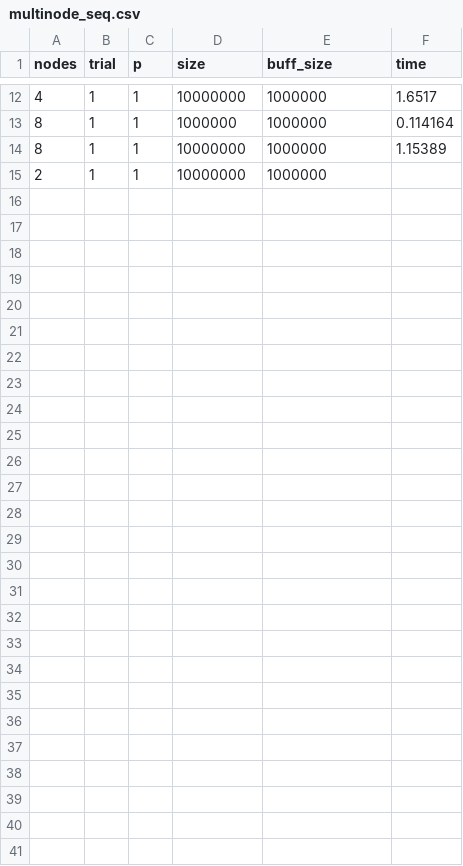
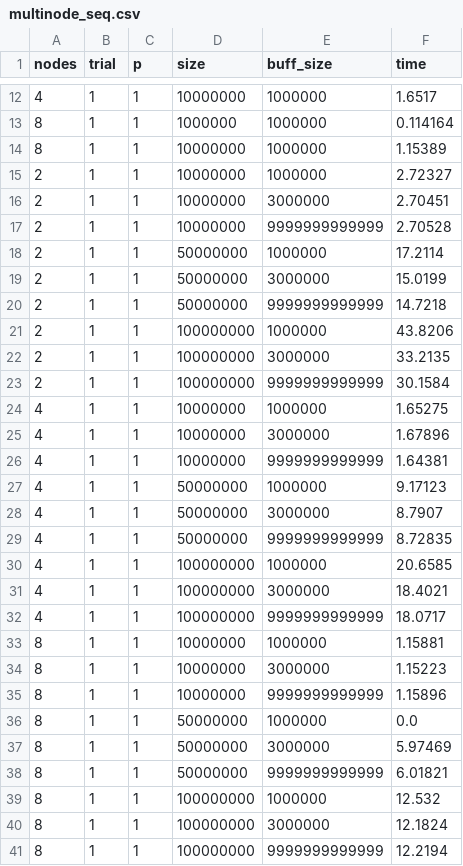
Before and after one commit to DavideB45/SPM, a CSV file: assignment4/results/multinode_seq.csv, drawn as a sheet; only a part is shown, gaps mark what is left out.

Commit message:
results

```diff
--- a/assignment4/results/multinode_seq.csv
+++ b/assignment4/results/multinode_seq.csv
@@ -14,2 +14,28 @@ nodes,trial,p,size,buff_size,time
 8,1,1,10000000,1000000,1.15389
-2,1,1,10000000,1000000,
+2,1,1,10000000,1000000,2.72327
+2,1,1,10000000,3000000,2.70451
+2,1,1,10000000,9999999999999,2.70528
+2,1,1,50000000,1000000,17.2114
+2,1,1,50000000,3000000,15.0199
+2,1,1,50000000,9999999999999,14.7218
+2,1,1,100000000,1000000,43.8206
+2,1,1,100000000,3000000,33.2135
+2,1,1,100000000,9999999999999,30.1584
+4,1,1,10000000,1000000,1.65275
+4,1,1,10000000,3000000,1.67896
+4,1,1,10000000,9999999999999,1.64381
+4,1,1,50000000,1000000,9.17123
+4,1,1,50000000,3000000,8.7907
+4,1,1,50000000,9999999999999,8.72835
+4,1,1,100000000,1000000,20.6585
+4,1,1,100000000,3000000,18.4021
+4,1,1,100000000,9999999999999,18.0717
+8,1,1,10000000,1000000,1.15881
+8,1,1,10000000,3000000,1.15223
+8,1,1,10000000,9999999999999,1.15896
+8,1,1,50000000,1000000,0.0
+8,1,1,50000000,3000000,5.97469
+8,1,1,50000000,9999999999999,6.01821
+8,1,1,100000000,1000000,12.532
+8,1,1,100000000,3000000,12.1824
+8,1,1,100000000,9999999999999,12.2194
```
